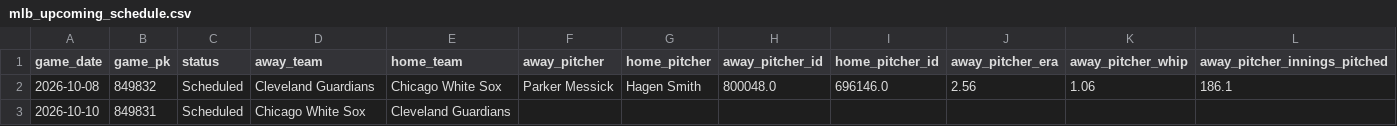
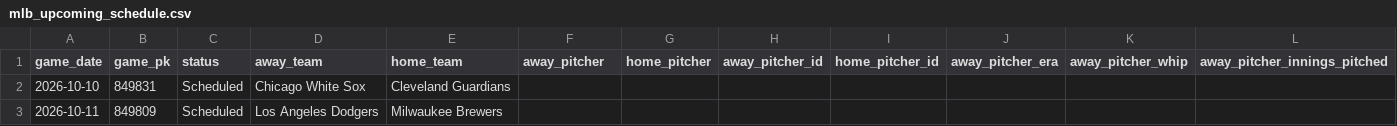
Before and after one commit to minasyan222-glitch/requirements.txt, a CSV file: data/raw/mlb/mlb_upcoming_schedule.csv, drawn as a sheet; only a part is shown; removed rows and columns are numbered as before the commit, all else as after; rows hold the shown columns only; the diff names each change by its address in the sheet, - before the commit and + after, or states it on an @@ line.

```diff
--- a/data/raw/mlb/mlb_upcoming_schedule.csv
+++ b/data/raw/mlb/mlb_upcoming_schedule.csv
-row 2: 2026-10-08 | 849832 | Scheduled | Cleveland Guardians | Chicago White Sox | Parker Messick | Hagen Smith | 800048.0 | 696146.0 | 2.56 | 1.06 | 186.1
+row 3: 2026-10-11 | 849809 | Scheduled | Los Angeles Dodgers | Milwaukee Brewers
```
Also changed, not shown: predictions/mlb_predictions.csv, 2 other files.
